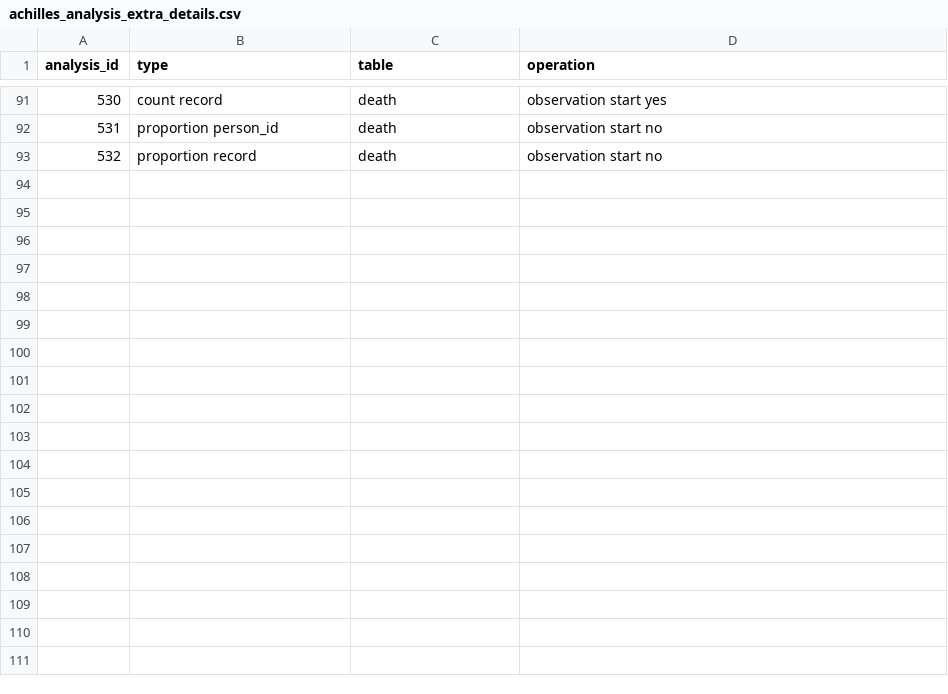
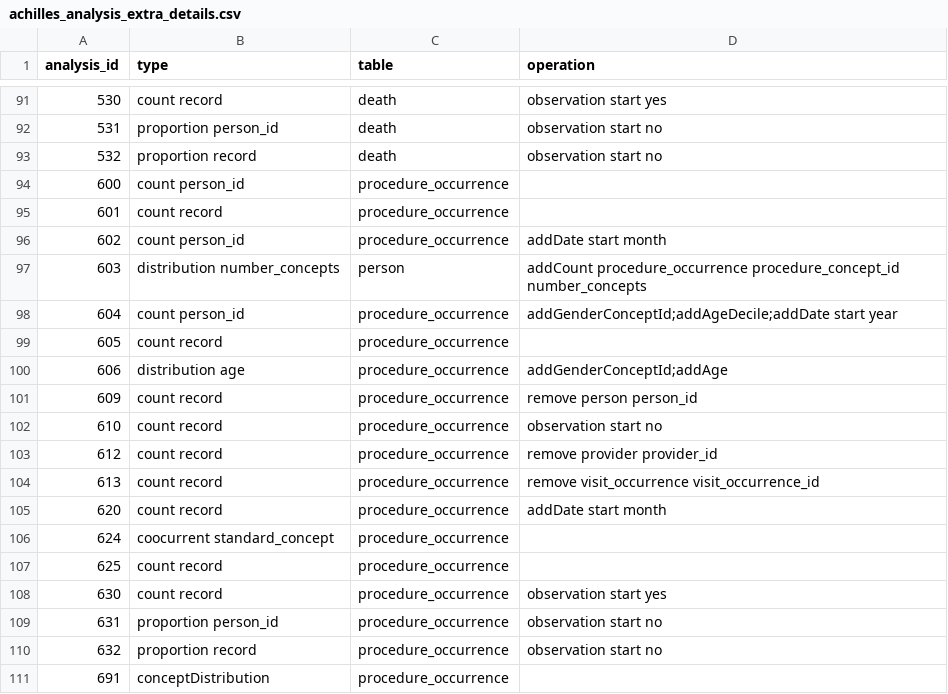
Before and after one commit to OHDSI/OmopConstructor, a CSV file: data-raw/achilles_analysis_extra_details.csv, drawn as a sheet; only a part is shown, gaps mark what is left out; the diff names each change by its address in the sheet, - before the commit and + after, or states it on an @@ line.

Commit message:
add analysis 600 to 691

```diff
--- a/data-raw/achilles_analysis_extra_details.csv
+++ b/data-raw/achilles_analysis_extra_details.csv
+row 94: 600 | count person_id | procedure_occurrence
+row 95: 601 | count record | procedure_occurrence
+row 96: 602 | count person_id | procedure_occurrence | addDate start month
+row 97: 603 | distribution number_concepts | person | addCount procedure_occurrence procedure_concept_id number_concepts
+row 98: 604 | count person_id | procedure_occurrence | addGenderConceptId;addAgeDecile;addDate start year
+row 99: 605 | count record | procedure_occurrence
+row 100: 606 | distribution age | procedure_occurrence | addGenderConceptId;addAge
+row 101: 609 | count record | procedure_occurrence | remove person person_id
+row 102: 610 | count record | procedure_occurrence | observation start no
+row 103: 612 | count record | procedure_occurrence | remove provider provider_id
+row 104: 613 | count record | procedure_occurrence | remove visit_occurrence visit_occurrence_id
+row 105: 620 | count record | procedure_occurrence | addDate start month
+row 106: 624 | coocurrent standard_concept | procedure_occurrence
+row 107: 625 | count record | procedure_occurrence
+row 108: 630 | count record | procedure_occurrence | observation start yes
+row 109: 631 | proportion person_id | procedure_occurrence | observation start no
+row 110: 632 | proportion record | procedure_occurrence | observation start no
+row 111: 691 | conceptDistribution | procedure_occurrence
```
Also changed, not shown: 2 other files.
